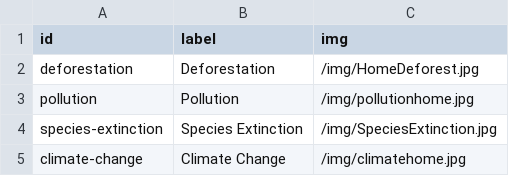
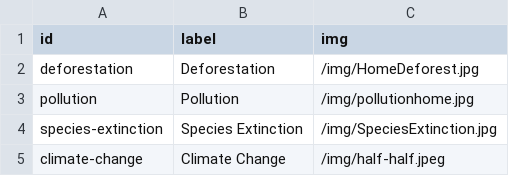
Before and after one commit to kfatehi/inf134, a CSV file: public/topics.csv, drawn as a sheet.

Commit message:
change climate change home page pic

```diff
--- a/public/topics.csv
+++ b/public/topics.csv
@@ -4,2 +4,2 @@ pollution,Pollution,/img/pollutionhome.jpg
 species-extinction,Species Extinction,/img/SpeciesExtinction.jpg
-climate-change,Climate Change,/img/climatehome.jpg
+climate-change,Climate Change,/img/half-half.jpeg
```
Also changed, not shown: 1 other file.
